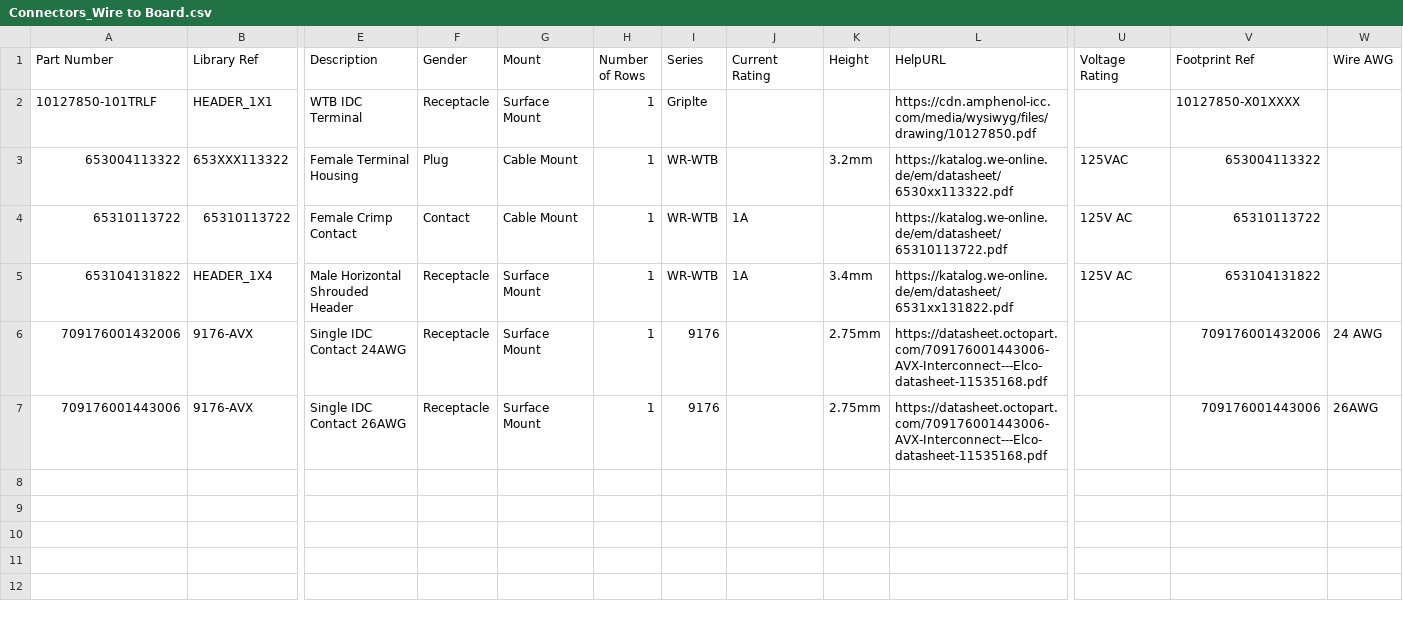
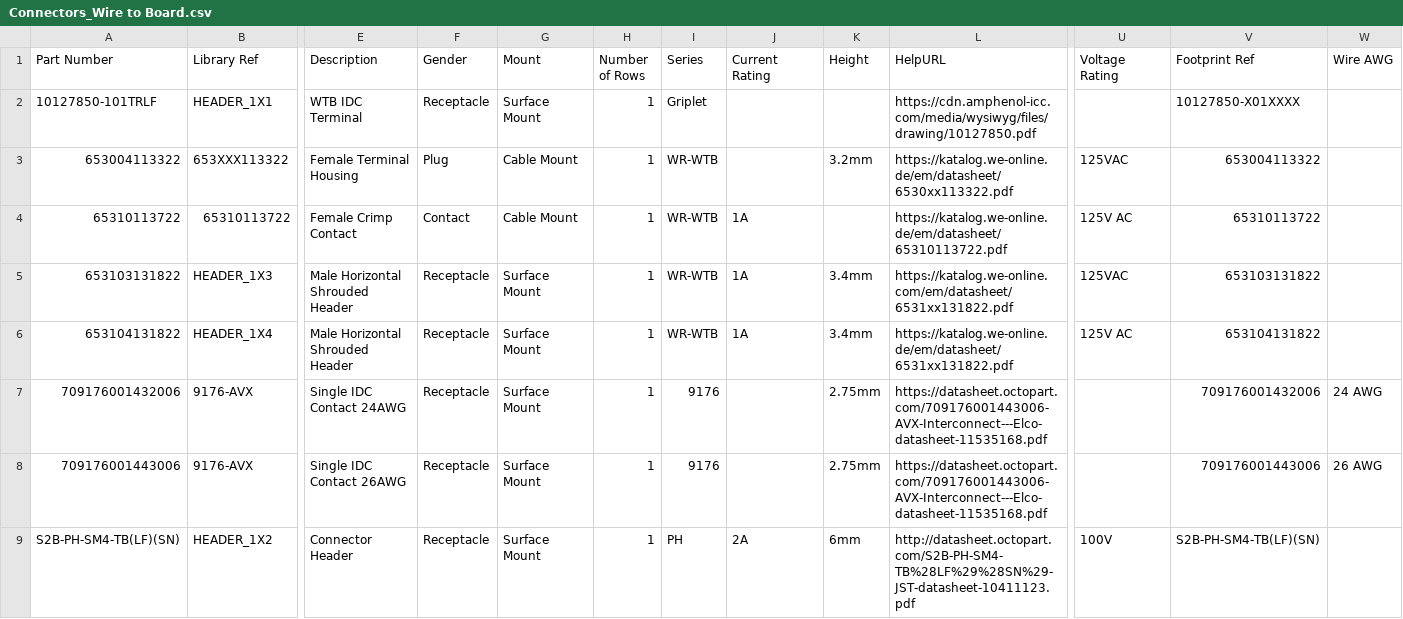
Before and after one commit to mszkowalik/7Sigma, a CSV file: _export/Connectors_Wire to Board.csv, drawn as a sheet; only a part is shown, gaps mark what is left out; addresses are those after the commit; rows hold the shown columns only; the diff names each change by its address in the sheet, - before the commit and + after, or states it on an @@ line.

Commit message:
added: PHR-2 JST connector for batteries, ABS10 32.768kHz crystal, 3 pin WR-WTB connector , RT changed SCH model name, STCC2540IQTR cleaned sch model

```diff
--- a/_export/Connectors_Wire to Board.csv
+++ b/_export/Connectors_Wire to Board.csv
-I2 (Series): Griplte
+I2 (Series): Griplet
+row 5: 653103131822 | HEADER_1X3 | Male Horizontal Shrouded Header | Receptacle | Surface Mount | 1 | WR-WTB | 1A | 3.4mm | https://katalog.we-online.com/em/datasheet/6531xx131822.pdf | 125VAC | 653103131822
-W8 (Wire AWG): 26AWG
+W8 (Wire AWG): 26 AWG
+row 9: S2B-PH-SM4-TB(LF)(SN) | HEADER_1X2 | Connector Header | Receptacle | Surface Mount | 1 | PH | 2A | 6mm | http://datasheet.octopart.com/S2B-PH-SM4-TB%28LF%29%28SN%29-JST-datasheet-10411123.pdf | 100V | S2B-PH-SM4-TB(LF)(SN)
```
Also changed, not shown: _export/Crystals_Oscilators.csv, 7 other files.
